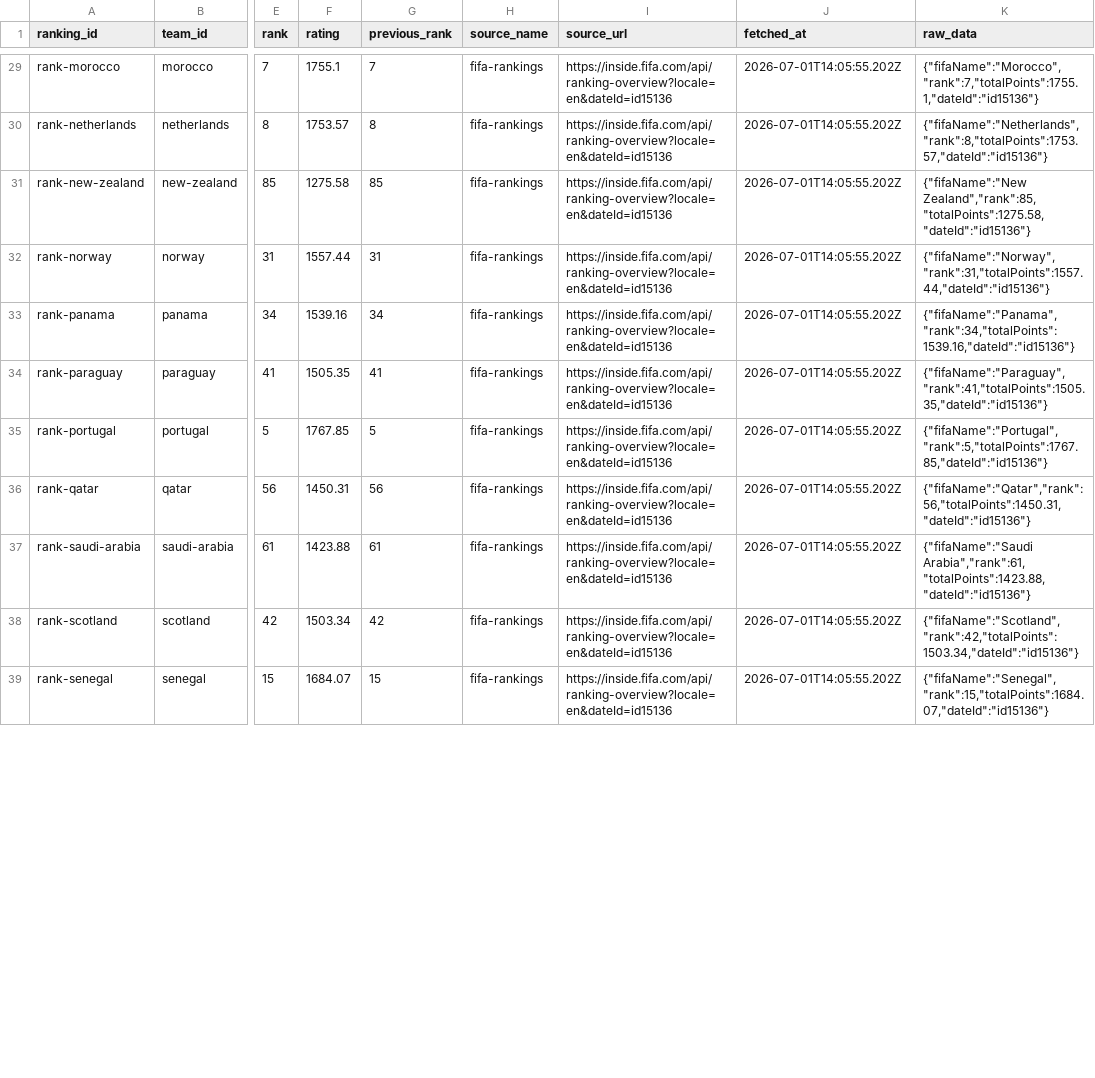
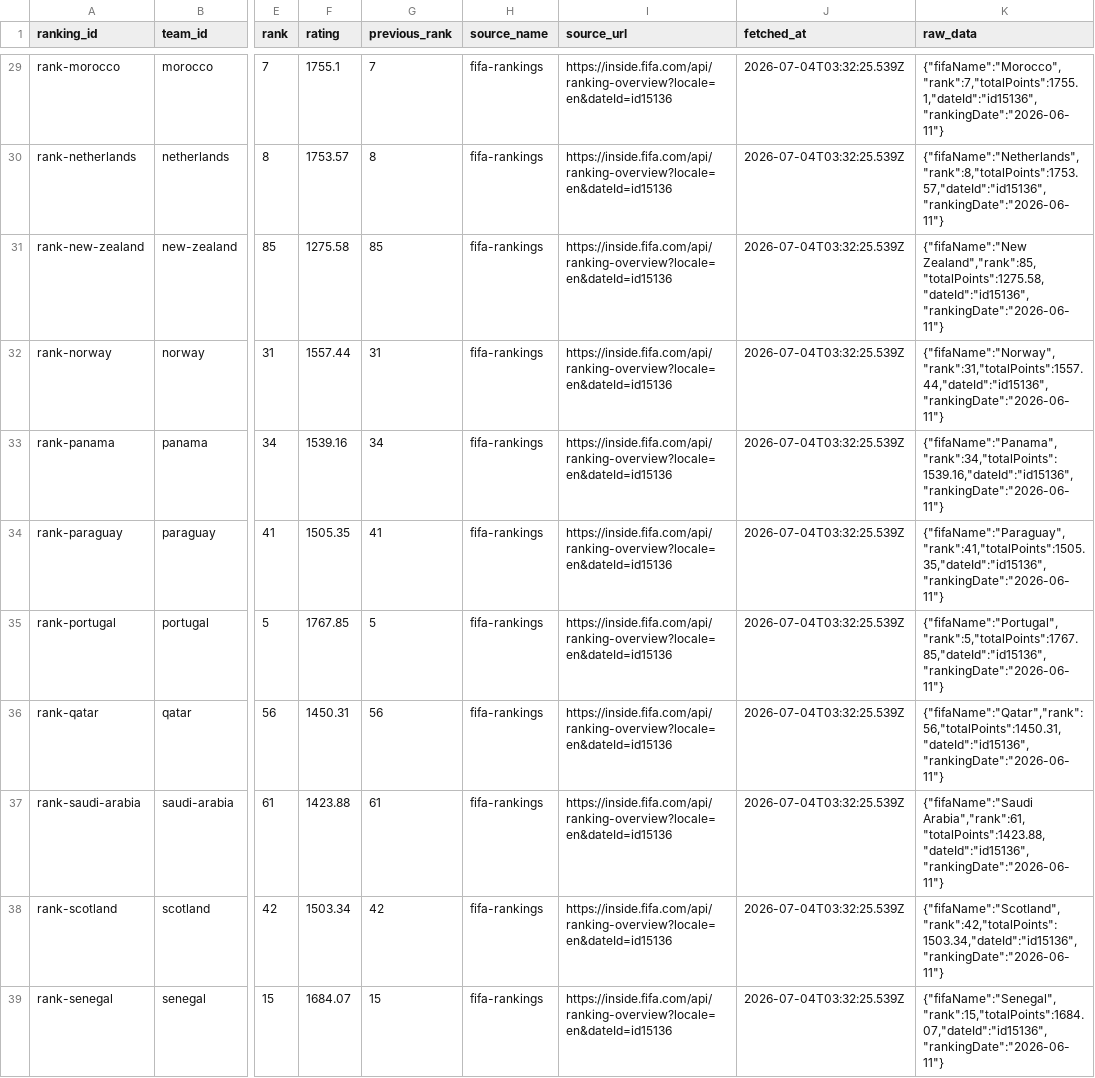
Before and after one commit to tubban1/fde.fan, a CSV file: data/worldcup/import/005_team_rankings.csv, drawn as a sheet; only a part is shown, gaps mark what is left out; the diff covers the shown part only; the diff names each change by its address in the sheet, - before the commit and + after, or states it on an @@ line.

```diff
--- a/data/worldcup/import/005_team_rankings.csv
+++ b/data/worldcup/import/005_team_rankings.csv
-J29:J39 (fetched_at): 2026-07-01T14:05:55.202Z
+J29:J39 (fetched_at): 2026-07-04T03:32:25.539Z
-K29 (raw_data): {"fifaName":"Morocco","rank":7,"totalPoints":1755.1,"dateId":"id15136"}
+K29 (raw_data): {"fifaName":"Morocco","rank":7,"totalPoints":1755.1,"dateId":"id15136","rankingDate":"2026-06-11"}
-K30 (raw_data): {"fifaName":"Netherlands","rank":8,"totalPoints":1753.57,"dateId":"id15136"}
+K30 (raw_data): {"fifaName":"Netherlands","rank":8,"totalPoints":1753.57,"dateId":"id15136","rankingDate":"2026-06-11"}
-K31 (raw_data): {"fifaName":"New Zealand","rank":85,"totalPoints":1275.58,"dateId":"id15136"}
+K31 (raw_data): {"fifaName":"New Zealand","rank":85,"totalPoints":1275.58,"dateId":"id15136","rankingDate":"2026-06-11"}
-K32 (raw_data): {"fifaName":"Norway","rank":31,"totalPoints":1557.44,"dateId":"id15136"}
+K32 (raw_data): {"fifaName":"Norway","rank":31,"totalPoints":1557.44,"dateId":"id15136","rankingDate":"2026-06-11"}
-K33 (raw_data): {"fifaName":"Panama","rank":34,"totalPoints":1539.16,"dateId":"id15136"}
+K33 (raw_data): {"fifaName":"Panama","rank":34,"totalPoints":1539.16,"dateId":"id15136","rankingDate":"2026-06-11"}
-K34 (raw_data): {"fifaName":"Paraguay","rank":41,"totalPoints":1505.35,"dateId":"id15136"}
+K34 (raw_data): {"fifaName":"Paraguay","rank":41,"totalPoints":1505.35,"dateId":"id15136","rankingDate":"2026-06-11"}
-K35 (raw_data): {"fifaName":"Portugal","rank":5,"totalPoints":1767.85,"dateId":"id15136"}
+K35 (raw_data): {"fifaName":"Portugal","rank":5,"totalPoints":1767.85,"dateId":"id15136","rankingDate":"2026-06-11"}
-K36 (raw_data): {"fifaName":"Qatar","rank":56,"totalPoints":1450.31,"dateId":"id15136"}
+K36 (raw_data): {"fifaName":"Qatar","rank":56,"totalPoints":1450.31,"dateId":"id15136","rankingDate":"2026-06-11"}
-K37 (raw_data): {"fifaName":"Saudi Arabia","rank":61,"totalPoints":1423.88,"dateId":"id15136"}
+K37 (raw_data): {"fifaName":"Saudi Arabia","rank":61,"totalPoints":1423.88,"dateId":"id15136","rankingDate":"2026-06-11"}
-K38 (raw_data): {"fifaName":"Scotland","rank":42,"totalPoints":1503.34,"dateId":"id15136"}
+K38 (raw_data): {"fifaName":"Scotland","rank":42,"totalPoints":1503.34,"dateId":"id15136","rankingDate":"2026-06-11"}
-K39 (raw_data): {"fifaName":"Senegal","rank":15,"totalPoints":1684.07,"dateId":"id15136"}
+K39 (raw_data): {"fifaName":"Senegal","rank":15,"totalPoints":1684.07,"dateId":"id15136","rankingDate":"2026-06-11"}
```
Also changed, not shown: 74 edited cells elsewhere in this file, data/worldcup/import/006_team_form.csv, data/worldcup/import/008_data_gaps.csv, 9 other files.
